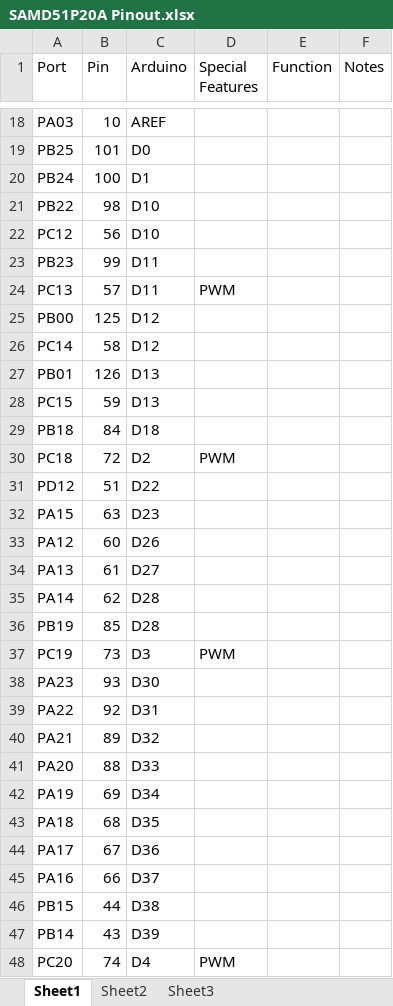
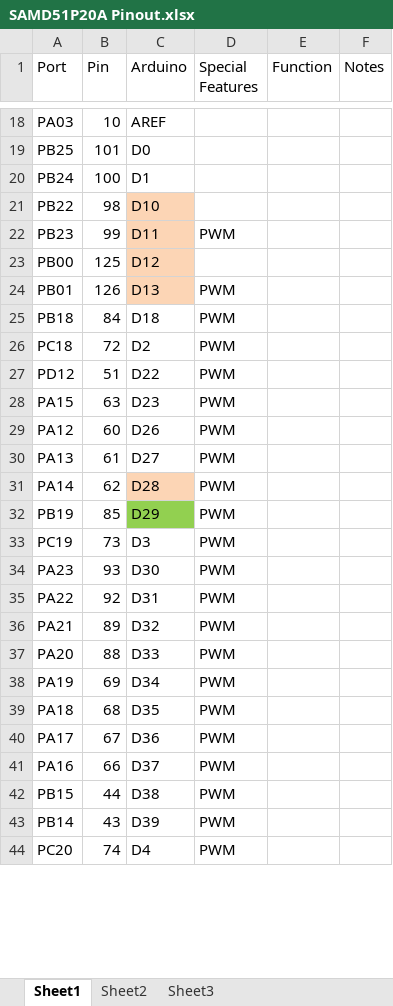
Before and after one commit to dtlepley/Development_Projects, an Excel workbook: AFR-1000/AFR-1000/SAMD51P20A Pinout.xlsx, sheet Sheet1, drawn as a sheet; only a part is shown, gaps mark what is left out; values as stored, in another font and other column widths than the file's, no borders; removed rows and columns are numbered as before the commit, all else as after; the diff covers the shown part only; the diff names each change by its address in the sheet, - before the commit and + after, or states it on an @@ line.

```diff
--- a/AFR-1000/AFR-1000/SAMD51P20A Pinout.xlsx (sheet Sheet1)
+++ b/AFR-1000/AFR-1000/SAMD51P20A Pinout.xlsx (sheet Sheet1)
-C21 fill: none
+C21 fill: #FCD5B5
-row 22: PC12 | 56 | D10
-C22 fill: none
+C22 fill: #FCD5B5
-D22 (Special Features): (empty)
+D22 (Special Features): PWM
-row 24: PC13 | 57 | D11 | PWM
-C23 fill: none
+C23 fill: #FCD5B5
-row 26: PC14 | 58 | D12
-C24 fill: none
+C24 fill: #FCD5B5
-D24 (Special Features): (empty)
+D24 (Special Features): PWM
-row 28: PC15 | 59 | D13
-D25 (Special Features): (empty)
+D25 (Special Features): PWM
-D27:D32 (Special Features): (empty)
+D27:D32 (Special Features): PWM
-C31 fill: none
+C31 fill: #FCD5B5
-C32 (Arduino): D28
+C32 (Arduino): D29
-C32 fill: none
+C32 fill: #92D050
-D34:D43 (Special Features): (empty)
+D34:D43 (Special Features): PWM
```
Also changed, not shown: 4 added rows, 38 moved rows, 3 edited cells and cell formats elsewhere in this sheet, 10 other files.
